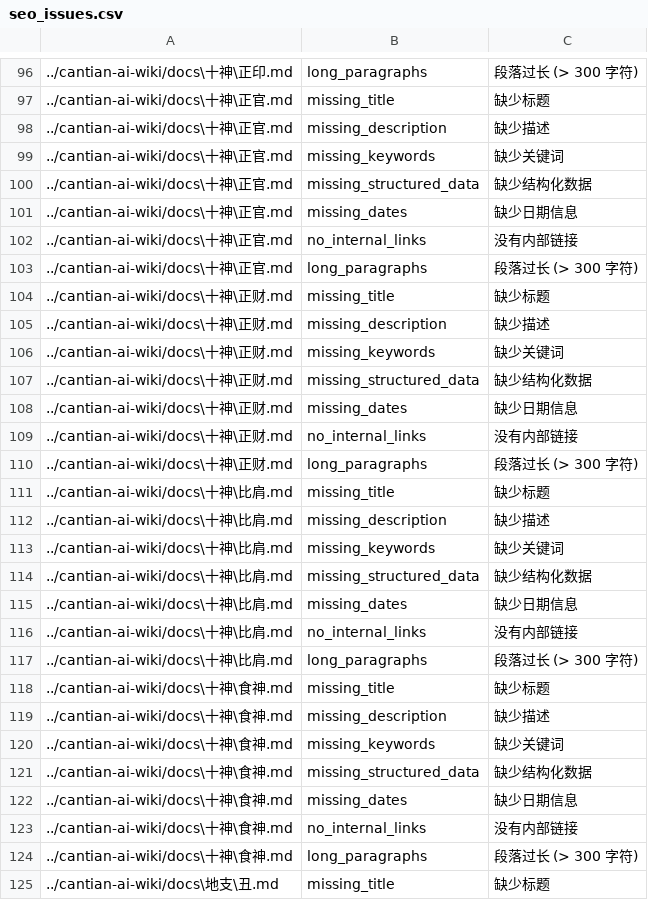
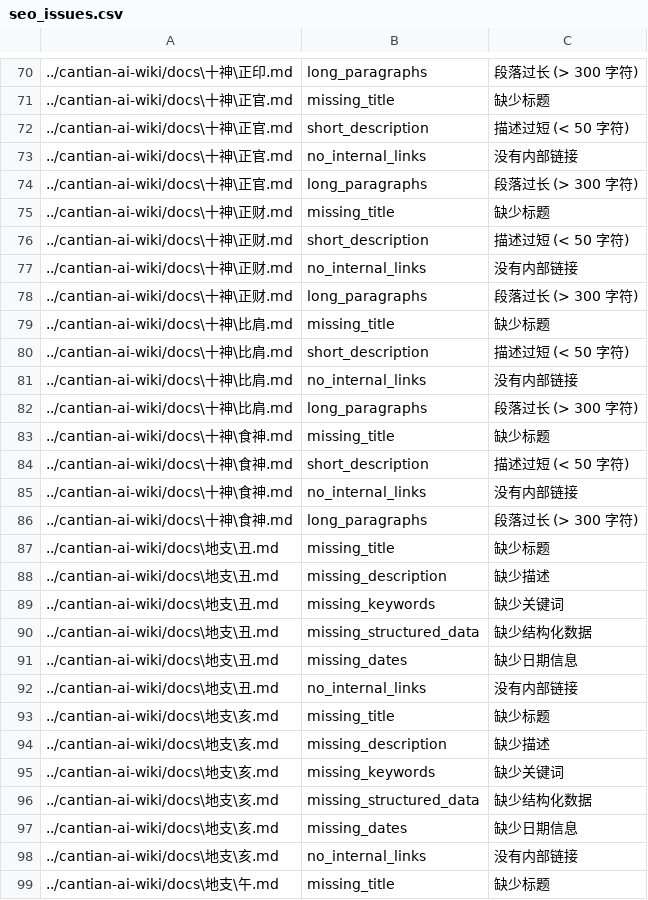
Before and after one commit to serious-husky/SEO_tool, a CSV file: seo_reports/seo_issues.csv, drawn as a sheet; only a part is shown, gaps mark what is left out; the shorter side is filled out with more unchanged rows; the diff covers the shown part only.

```diff
--- a/seo_reports/seo_issues.csv
+++ b/seo_reports/seo_issues.csv
@@ -97,6 +71,3 @@
 ../cantian-ai-wiki/docs\十神\正官.md,missing_title,缺少标题
-../cantian-ai-wiki/docs\十神\正官.md,missing_description,缺少描述
-../cantian-ai-wiki/docs\十神\正官.md,missing_keywords,缺少关键词
-../cantian-ai-wiki/docs\十神\正官.md,missing_structured_data,缺少结构化数据
-../cantian-ai-wiki/docs\十神\正官.md,missing_dates,缺少日期信息
+../cantian-ai-wiki/docs\十神\正官.md,short_description,描述过短 (< 50 字符)
 ../cantian-ai-wiki/docs\十神\正官.md,no_internal_links,没有内部链接
@@ -104,6 +75,3 @@
 ../cantian-ai-wiki/docs\十神\正财.md,missing_title,缺少标题
-../cantian-ai-wiki/docs\十神\正财.md,missing_description,缺少描述
-../cantian-ai-wiki/docs\十神\正财.md,missing_keywords,缺少关键词
-../cantian-ai-wiki/docs\十神\正财.md,missing_structured_data,缺少结构化数据
-../cantian-ai-wiki/docs\十神\正财.md,missing_dates,缺少日期信息
+../cantian-ai-wiki/docs\十神\正财.md,short_description,描述过短 (< 50 字符)
 ../cantian-ai-wiki/docs\十神\正财.md,no_internal_links,没有内部链接
@@ -111,6 +79,3 @@
 ../cantian-ai-wiki/docs\十神\比肩.md,missing_title,缺少标题
-../cantian-ai-wiki/docs\十神\比肩.md,missing_description,缺少描述
-../cantian-ai-wiki/docs\十神\比肩.md,missing_keywords,缺少关键词
-../cantian-ai-wiki/docs\十神\比肩.md,missing_structured_data,缺少结构化数据
-../cantian-ai-wiki/docs\十神\比肩.md,missing_dates,缺少日期信息
+../cantian-ai-wiki/docs\十神\比肩.md,short_description,描述过短 (< 50 字符)
 ../cantian-ai-wiki/docs\十神\比肩.md,no_internal_links,没有内部链接
@@ -118,6 +83,3 @@
 ../cantian-ai-wiki/docs\十神\食神.md,missing_title,缺少标题
-../cantian-ai-wiki/docs\十神\食神.md,missing_description,缺少描述
-../cantian-ai-wiki/docs\十神\食神.md,missing_keywords,缺少关键词
-../cantian-ai-wiki/docs\十神\食神.md,missing_structured_data,缺少结构化数据
-../cantian-ai-wiki/docs\十神\食神.md,missing_dates,缺少日期信息
+../cantian-ai-wiki/docs\十神\食神.md,short_description,描述过短 (< 50 字符)
 ../cantian-ai-wiki/docs\十神\食神.md,no_internal_links,没有内部链接
```
Also changed, not shown: 26 removed rows and 12 edited cells elsewhere in this file, seo_reports/seo_stats.csv, 3 other files.
